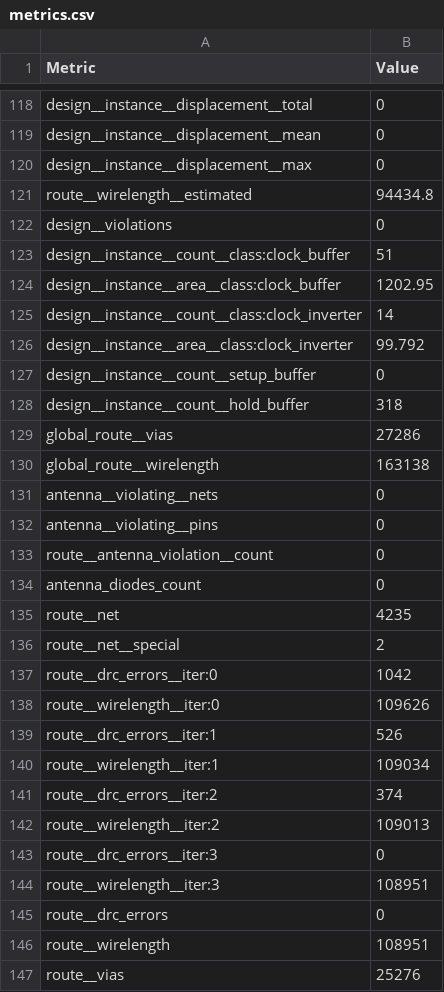
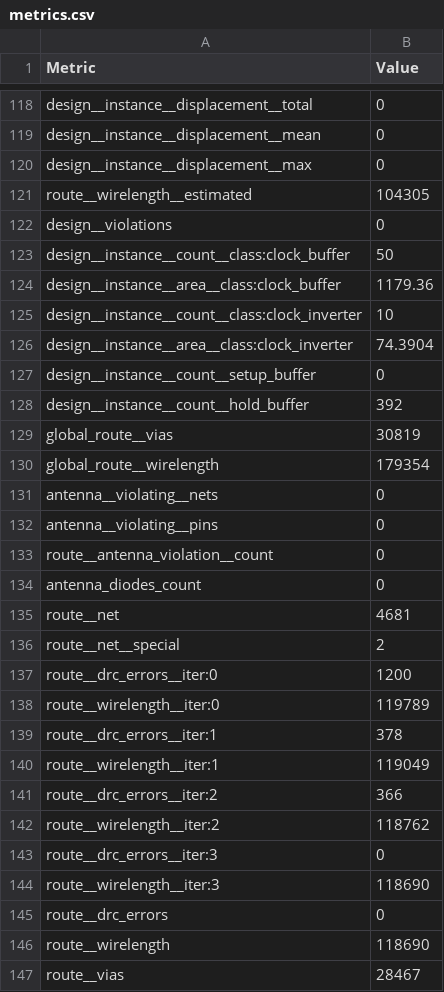
Before and after one commit to HeiChips/heiChips2025_sap3_and_sorter, a CSV file: heichips25_top_sorter/macro/metrics.csv, drawn as a sheet; only a part is shown, gaps mark what is left out; the diff covers the shown part only.

Commit message:
update sorter

```diff
--- a/heichips25_top_sorter/macro/metrics.csv
+++ b/heichips25_top_sorter/macro/metrics.csv
@@ -120,12 +120,12 @@ design__instance__displacement__mean,0
 design__instance__displacement__max,0
-route__wirelength__estimated,94434.8
+route__wirelength__estimated,104305
 design__violations,0
-design__instance__count__class:clock_buffer,51
-design__instance__area__class:clock_buffer,1202.95
-design__instance__count__class:clock_inverter,14
-design__instance__area__class:clock_inverter,99.792
+design__instance__count__class:clock_buffer,50
+design__instance__area__class:clock_buffer,1179.36
+design__instance__count__class:clock_inverter,10
+design__instance__area__class:clock_inverter,74.3904
 design__instance__count__setup_buffer,0
-design__instance__count__hold_buffer,318
-global_route__vias,27286
-global_route__wirelength,163138
+design__instance__count__hold_buffer,392
+global_route__vias,30819
+global_route__wirelength,179354
 antenna__violating__nets,0
@@ -134,14 +134,14 @@ route__antenna_violation__count,0
 antenna_diodes_count,0
-route__net,4235
+route__net,4681
 route__net__special,2
-route__drc_errors__iter:0,1042
-route__wirelength__iter:0,109626
-route__drc_errors__iter:1,526
-route__wirelength__iter:1,109034
-route__drc_errors__iter:2,374
-route__wirelength__iter:2,109013
+route__drc_errors__iter:0,1200
+route__wirelength__iter:0,119789
+route__drc_errors__iter:1,378
+route__wirelength__iter:1,119049
+route__drc_errors__iter:2,366
+route__wirelength__iter:2,118762
 route__drc_errors__iter:3,0
-route__wirelength__iter:3,108951
+route__wirelength__iter:3,118690
 route__drc_errors,0
-route__wirelength,108951
-route__vias,25276
+route__wirelength,118690
+route__vias,28467
```
Also changed, not shown: 62 edited cells elsewhere in this file, 22 other files.
